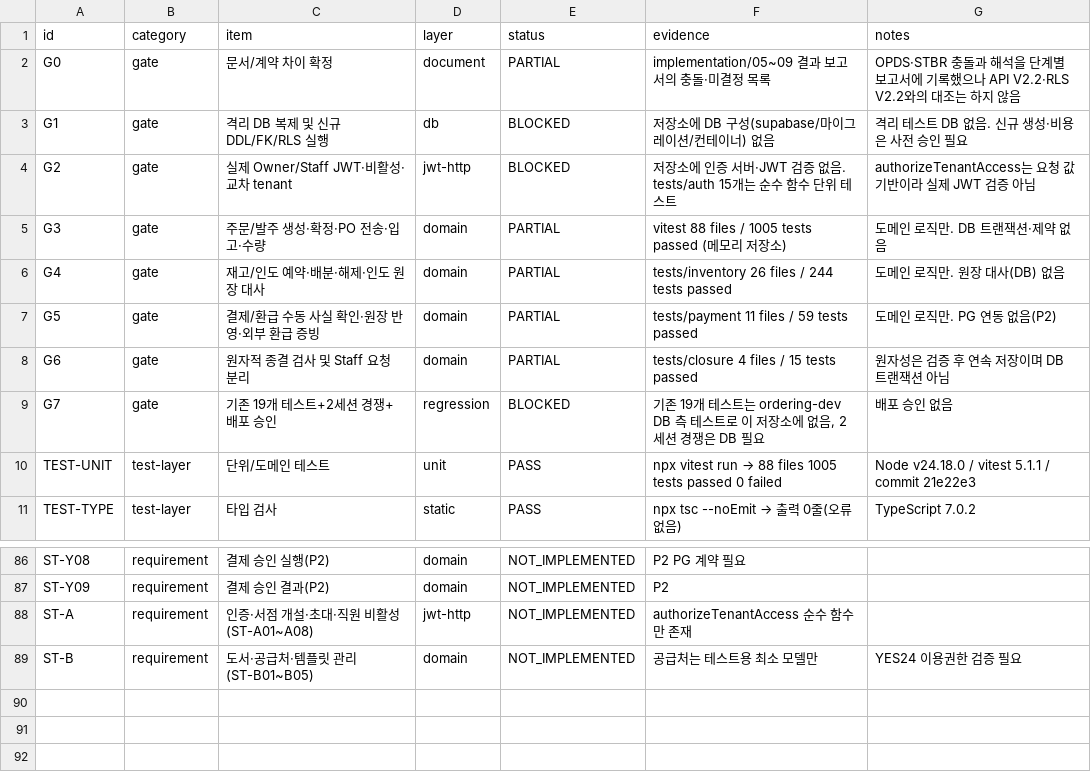
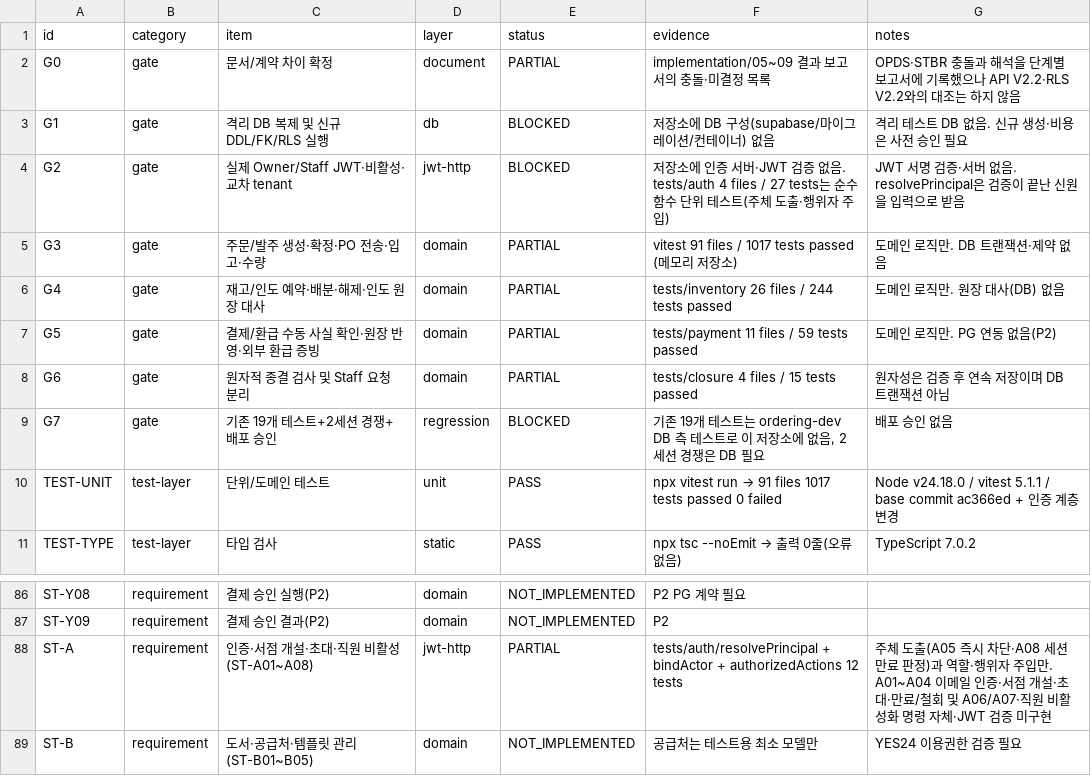
Before and after one commit to espa98/IndieBook-Ordering, a CSV file: testing/test_matrix.csv, drawn as a sheet; only a part is shown, gaps mark what is left out.

```diff
--- a/testing/test_matrix.csv
+++ b/testing/test_matrix.csv
@@ -3,4 +3,4 @@ G0,gate,문서/계약 차이 확정,document,PARTIAL,implementation/05~09 결과
 G1,gate,격리 DB 복제 및 신규 DDL/FK/RLS 실행,db,BLOCKED,저장소에 DB 구성(supabase/마이그레이션/컨테이너) 없음,격리 테스트 DB 없음. 신규 생성·비용은 사전 승인 필요
-G2,gate,실제 Owner/Staff JWT·비활성·교차 tenant,jwt-http,BLOCKED,저장소에 인증 서버·JWT 검증 없음. tests/auth 15개는 순수 함수 단위 테스트,authorizeTenantAccess는 요청 값 기반이라 실제 JWT 검증 아님
-G3,gate,주문/발주 생성·확정·PO 전송·입고·수량,domain,PARTIAL,vitest 88 files / 1005 tests passed (메모리 저장소),도메인 로직만. DB 트랜잭션·제약 없음
+G2,gate,실제 Owner/Staff JWT·비활성·교차 tenant,jwt-http,BLOCKED,저장소에 인증 서버·JWT 검증 없음. tests/auth 4 files / 27 tests는 순수 함수 단위 테스트(주체 도출·행위자 주입),JWT 서명 검증·서버 없음. resolvePrincipal은 검증이 끝난 신원을 입력으로 받음
+G3,gate,주문/발주 생성·확정·PO 전송·입고·수량,domain,PARTIAL,vitest 91 files / 1017 tests passed (메모리 저장소),도메인 로직만. DB 트랜잭션·제약 없음
 G4,gate,재고/인도 예약·배분·해제·인도 원장 대사,domain,PARTIAL,tests/inventory 26 files / 244 tests passed,도메인 로직만. 원장 대사(DB) 없음
@@ -9,3 +9,3 @@ G6,gate,원자적 종결 검사 및 Staff 요청 분리,domain,PARTIAL,tests/clo
 G7,gate,기존 19개 테스트+2세션 경쟁+배포 승인,regression,BLOCKED,"기존 19개 테스트는 ordering-dev DB 측 테스트로 이 저장소에 없음, 2세션 경쟁은 DB 필요",배포 승인 없음
-TEST-UNIT,test-layer,단위/도메인 테스트,unit,PASS,npx vitest run → 88 files 1005 tests passed 0 failed,Node v24.18.0 / vitest 5.1.1 / commit 21e22e3
+TEST-UNIT,test-layer,단위/도메인 테스트,unit,PASS,npx vitest run → 91 files 1017 tests passed 0 failed,Node v24.18.0 / vitest 5.1.1 / base commit ac366ed + 인증 계층 변경
 TEST-TYPE,test-layer,타입 검사,static,PASS,npx tsc --noEmit → 출력 0줄(오류 없음),TypeScript 7.0.2
@@ -87,3 +87,3 @@ ST-Y08,requirement,결제 승인 실행(P2),domain,NOT_IMPLEMENTED,P2 PG 계약
 ST-Y09,requirement,결제 승인 결과(P2),domain,NOT_IMPLEMENTED,P2,
-ST-A,requirement,인증·서점 개설·초대·직원 비활성(ST-A01~A08),jwt-http,NOT_IMPLEMENTED,authorizeTenantAccess 순수 함수만 존재,
+ST-A,requirement,인증·서점 개설·초대·직원 비활성(ST-A01~A08),jwt-http,PARTIAL,tests/auth/resolvePrincipal + bindActor + authorizedActions 12 tests,주체 도출(A05 즉시 차단·A08 세션 만료 판정)과 역할·행위자 주입만. A01~A04 이메일 인증·서점 개설·초대·만료/철회 및 A06/A07·직원 비활성화 명령 자체·JWT 검증 미구현
 ST-B,requirement,도서·공급처·템플릿 관리(ST-B01~B05),domain,NOT_IMPLEMENTED,공급처는 테스트용 최소 모델만,YES24 이용권한 검증 필요
```
Also changed, not shown: 8 other files.
